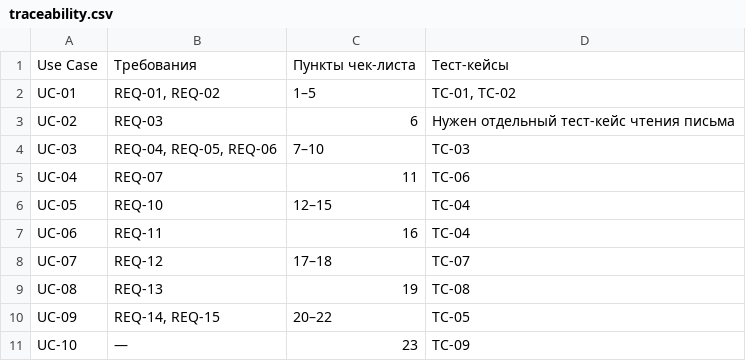
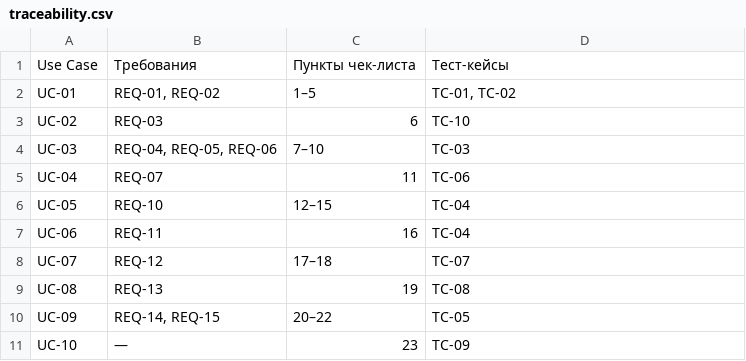
Before and after one commit to Lizy49/yandex-mail-testing, a CSV file: test-artifacts/traceability.csv, drawn as a sheet.

Commit message:
Link mail reading scenario to TC-10

```diff
--- a/test-artifacts/traceability.csv
+++ b/test-artifacts/traceability.csv
@@ -2,3 +2,3 @@
 UC-01;REQ-01, REQ-02;1–5;TC-01, TC-02
-UC-02;REQ-03;6;Нужен отдельный тест-кейс чтения письма
+UC-02;REQ-03;6;TC-10
 UC-03;REQ-04, REQ-05, REQ-06;7–10;TC-03
```
